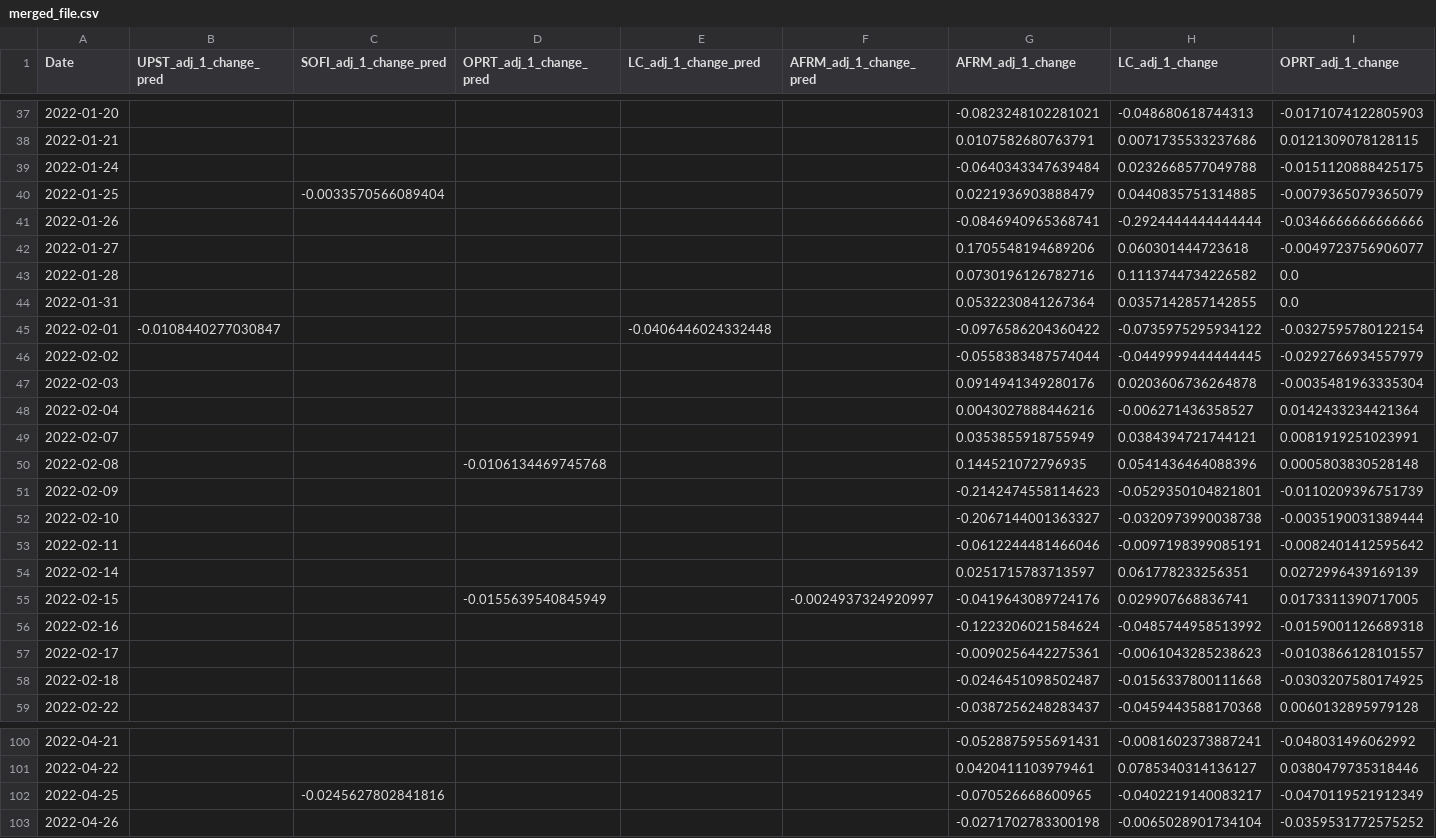
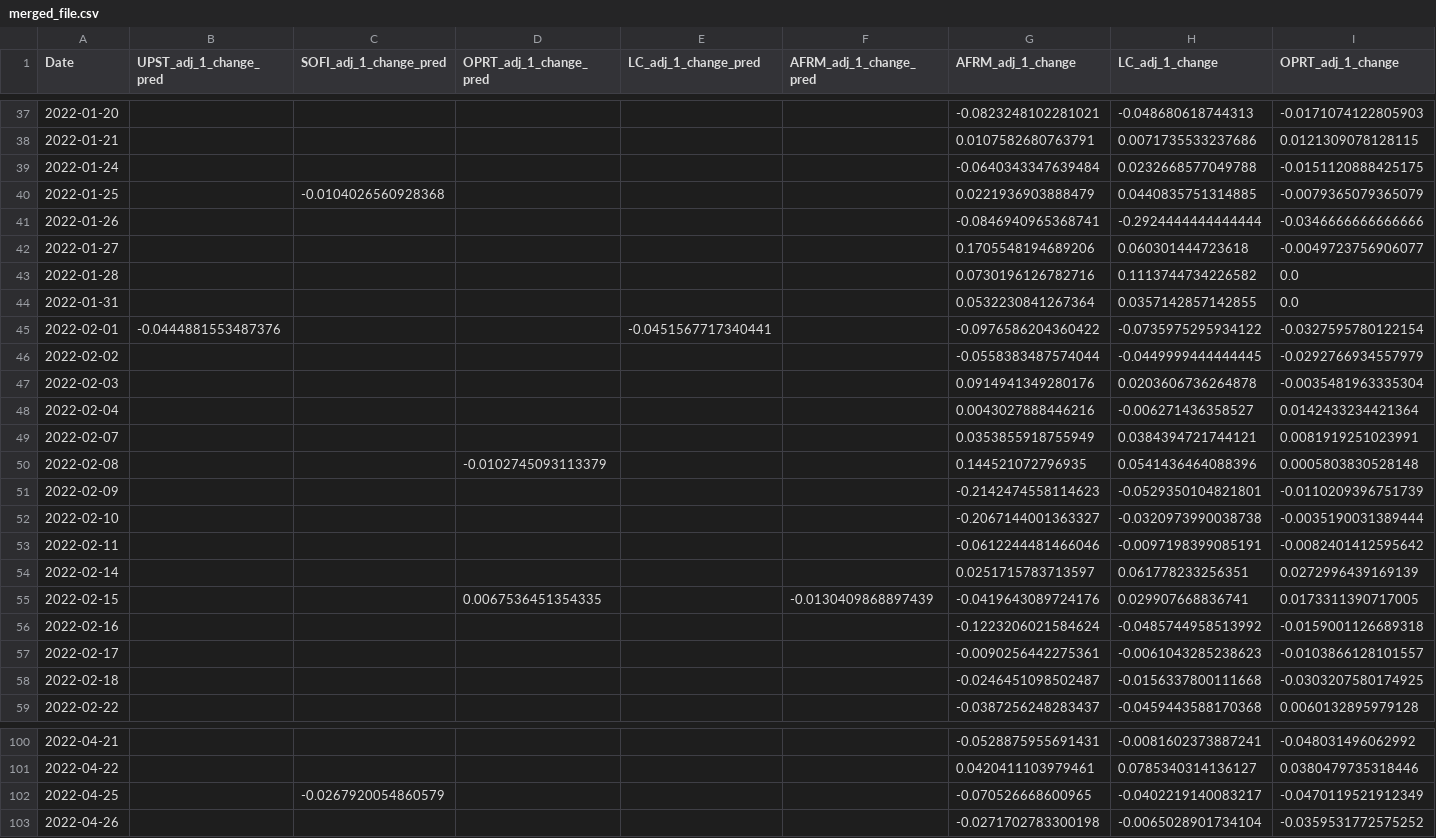
Before and after one commit to Sharkyboy51/Relationship-Between-Equities-and-Structured-Finance-of-FinTech-Lending-Firms, a CSV file: merged_file.csv, drawn as a sheet; only a part is shown, gaps mark what is left out; the diff covers the shown part only; the diff names each change by its address in the sheet, - before the commit and + after, or states it on an @@ line.

```diff
--- a/merged_file.csv
+++ b/merged_file.csv
-C40 (SOFI_adj_1_change_pred): -0.0033570566089404
+C40 (SOFI_adj_1_change_pred): -0.0104026560928368
-B45 (UPST_adj_1_change_pred): -0.0108440277030847
+B45 (UPST_adj_1_change_pred): -0.0444881553487376
-E45 (LC_adj_1_change_pred): -0.0406446024332448
+E45 (LC_adj_1_change_pred): -0.0451567717340441
-D50 (OPRT_adj_1_change_pred): -0.0106134469745768
+D50 (OPRT_adj_1_change_pred): -0.0102745093113379
-D55 (OPRT_adj_1_change_pred): -0.0155639540845949
+D55 (OPRT_adj_1_change_pred): 0.0067536451354335
-F55 (AFRM_adj_1_change_pred): -0.0024937324920997
+F55 (AFRM_adj_1_change_pred): -0.0130409868897439
-C102 (SOFI_adj_1_change_pred): -0.0245627802841816
+C102 (SOFI_adj_1_change_pred): -0.0267920054860579
```
Also changed, not shown: 38 edited cells elsewhere in this file, LC_preds.csv, OPRT_preds.csv, 12 other files.
